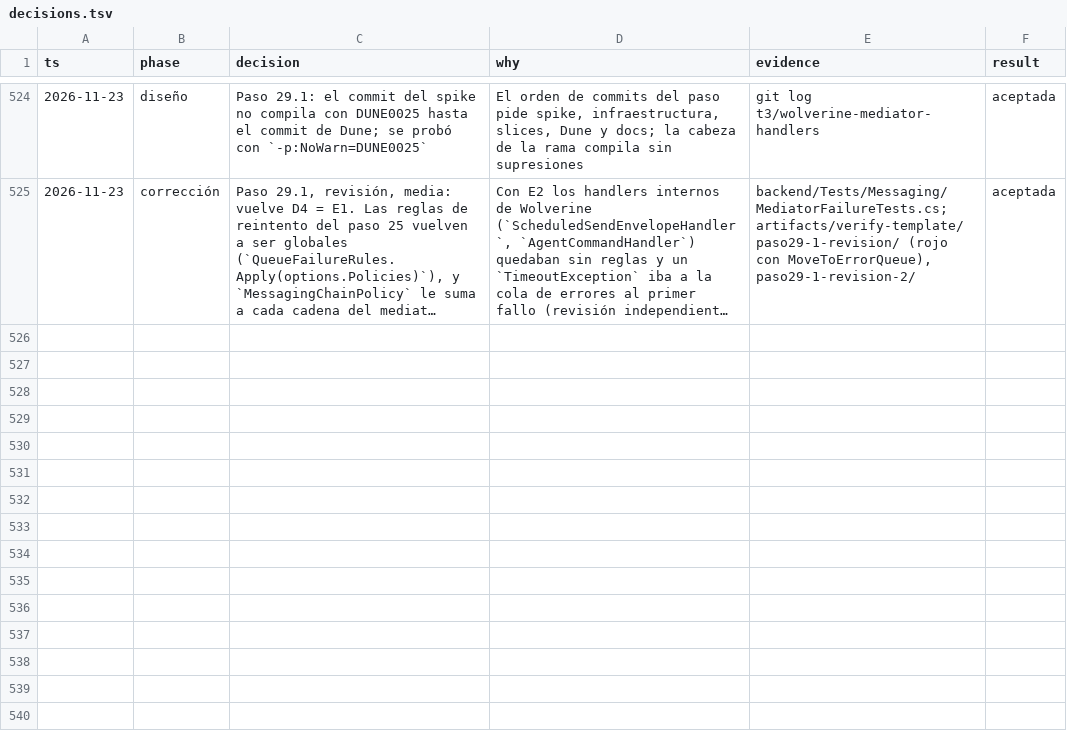
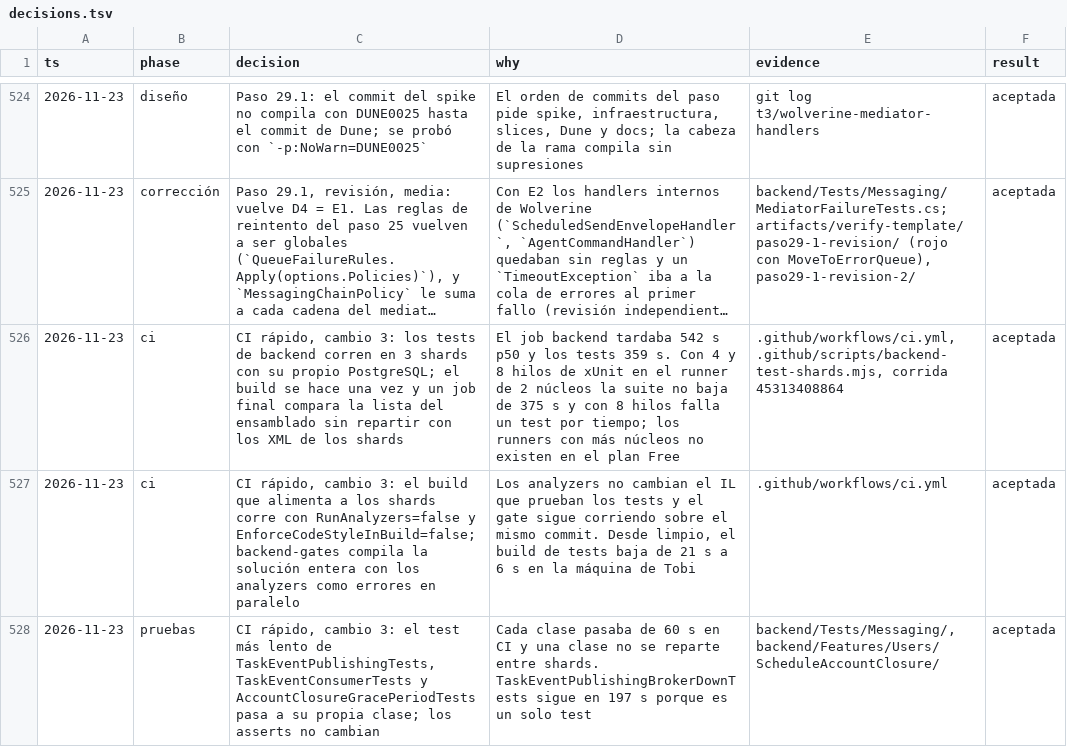
Before and after one commit to tobiasesquivel/full-stack-template, a TSV file: docs/decisions.tsv, drawn as a sheet; only a part is shown, gaps mark what is left out; long unchanged cells end in …; the diff names each change by its address in the sheet, - before the commit and + after, or states it on an @@ line.

Commit message:
ci: build the shards' tests without analyzers, since backend-gates runs them on the same commit
Also records the sharding decisions in docs/decisions.tsv and the new
measurement of T5 in progreso.md.

```diff
--- a/docs/decisions.tsv
+++ b/docs/decisions.tsv
+row 526: 2026-11-23 | ci | CI rápido, cambio 3: los tests de backend corren en 3 shards con su propio PostgreSQL; el build se hace una vez y un job final compara la lista del ensamblado sin repartir con los XML de los shards | El job backend tardaba 542 s p50 y los tests 359 s. Con 4 y 8 hilos de xUnit en el runner de 2 núcleos la suite no baja de 375 s y con 8 hilos falla un test por tiempo; los runners con más núcleos no existen en el plan Free | .github/workflows/ci.yml, .github/scripts/backend-test-shards.mjs, corrida 45313408864 | aceptada
+row 527: 2026-11-23 | ci | CI rápido, cambio 3: el build que alimenta a los shards corre con RunAnalyzers=false y EnforceCodeStyleInBuild=false; backend-gates compila la solución entera con los analyzers como errores en paralelo | Los analyzers no cambian el IL que prueban los tests y el gate sigue corriendo sobre el mismo commit. Desde limpio, el build de tests baja de 21 s a 6 s en la máquina de Tobi | .github/workflows/ci.yml | aceptada
+row 528: 2026-11-23 | pruebas | CI rápido, cambio 3: el test más lento de TaskEventPublishingTests, TaskEventConsumerTests y AccountClosureGracePeriodTests pasa a su propia clase; los asserts no cambian | Cada clase pasaba de 60 s en CI y una clase no se reparte entre shards. TaskEventPublishingBrokerDownTests sigue en 197 s porque es un solo test | backend/Tests/Messaging/, backend/Features/Users/ScheduleAccountClosure/ | aceptada
```
Also changed, not shown: 2 other files.
